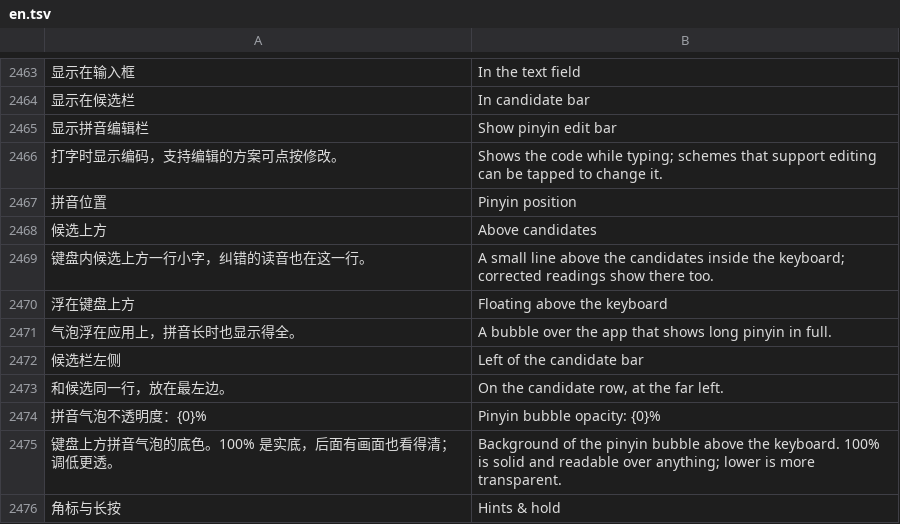
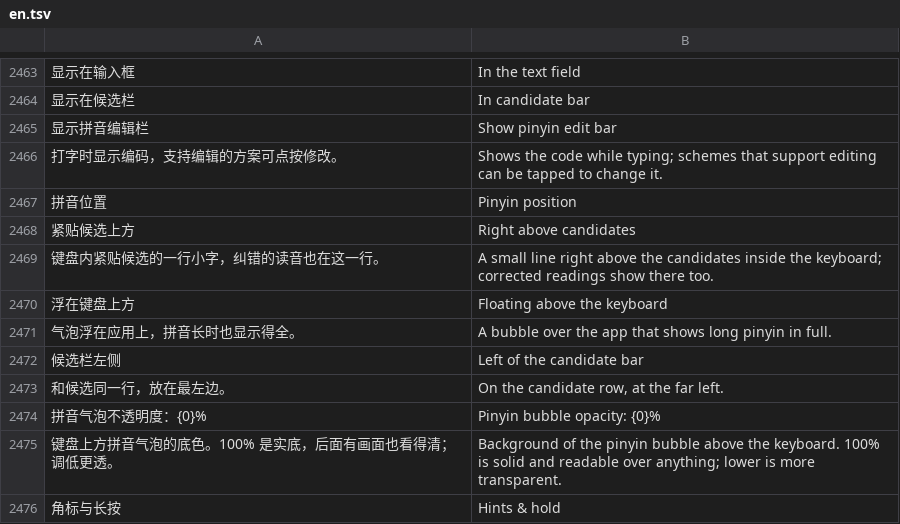
Before and after one commit to 005-801/CyIME, a TSV file: app/src/main/assets/i18n/en.tsv, drawn as a sheet; only a part is shown, gaps mark what is left out; removed rows and columns are numbered as before the commit, all else as after; the diff names each change by its address in the sheet, - before the commit and + after, or states it on an @@ line.

Commit message:
fix(拼音显示): 默认改回浮在键盘上方的气泡、候选旁照旧显示纠错读音；紧贴候选上方的一行小字留作选项

```diff
--- a/app/src/main/assets/i18n/en.tsv
+++ b/app/src/main/assets/i18n/en.tsv
-row 2468: 候选上方 | Above candidates
+row 2468: 紧贴候选上方 | Right above candidates
-A2469: 键盘内候选上方一行小字，纠错的读音也在这一行。
+A2469: 键盘内紧贴候选的一行小字，纠错的读音也在这一行。
-B2469: …small line above the…
+B2469: …small line right above the…
```
Also changed, not shown: 6 other files.
